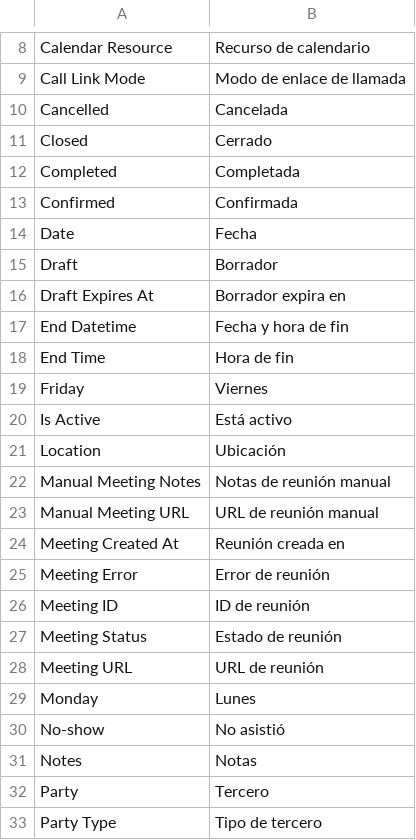
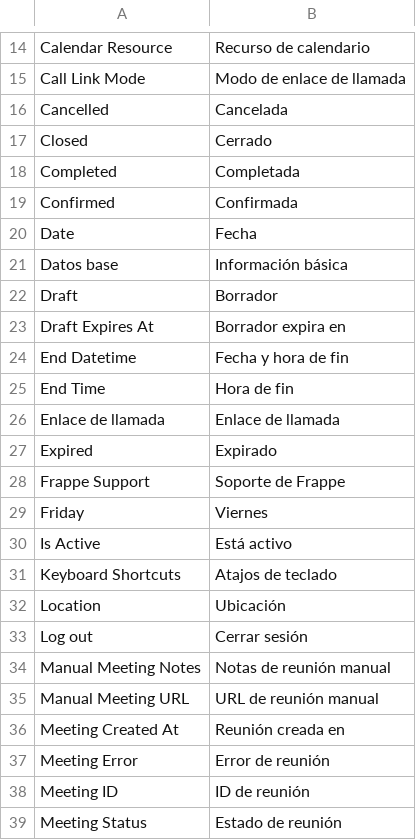
Before and after one commit to sebastianOrtiz/meet-scheduling, a CSV file: meet_scheduling/translations/es.csv, drawn as a sheet; only a part is shown, gaps mark what is left out; the shorter side is filled out with more unchanged rows; the diff covers the shown part only; the diff names each change by its address in the sheet, - before the commit and + after, or states it on an @@ line.

```diff
--- a/meet_scheduling/translations/es.csv
+++ b/meet_scheduling/translations/es.csv
+row 21: Datos base | Información básica
+row 26: Enlace de llamada | Enlace de llamada
+row 27: Expired | Expirado
+row 28: Frappe Support | Soporte de Frappe
+row 31: Keyboard Shortcuts | Atajos de teclado
+row 33: Log out | Cerrar sesión
```
Also changed, not shown: 31 added rows and 1 removed row elsewhere in this file, 3 other files.
